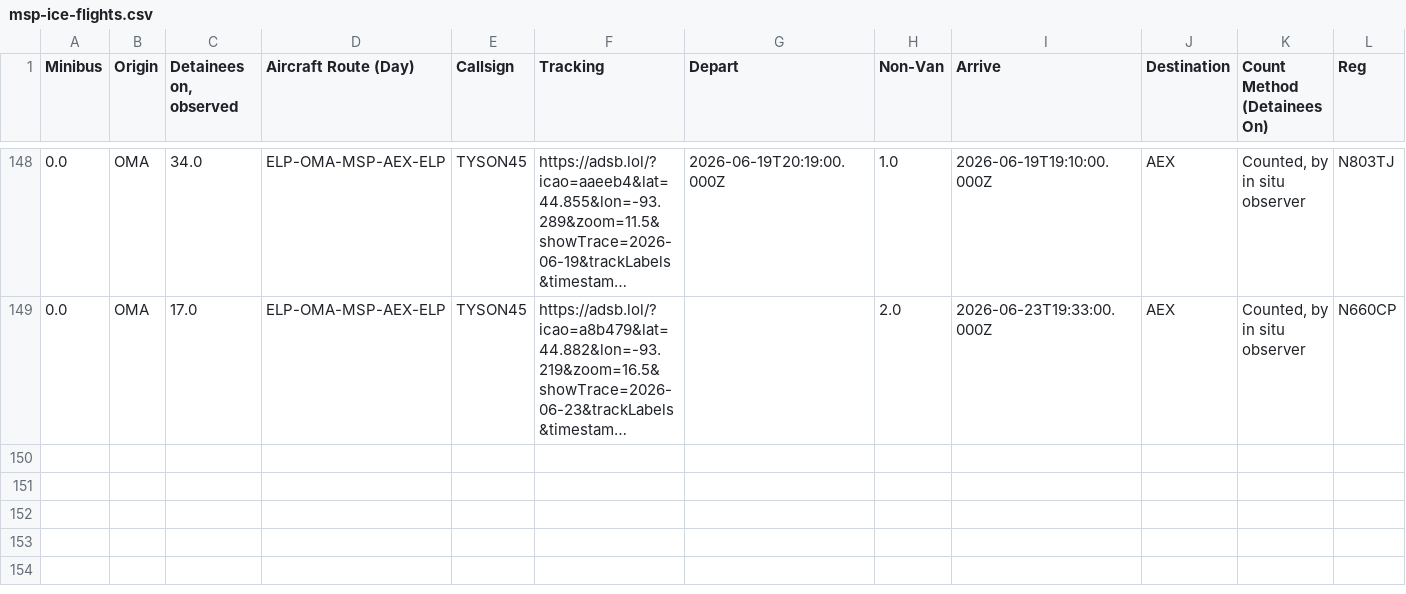
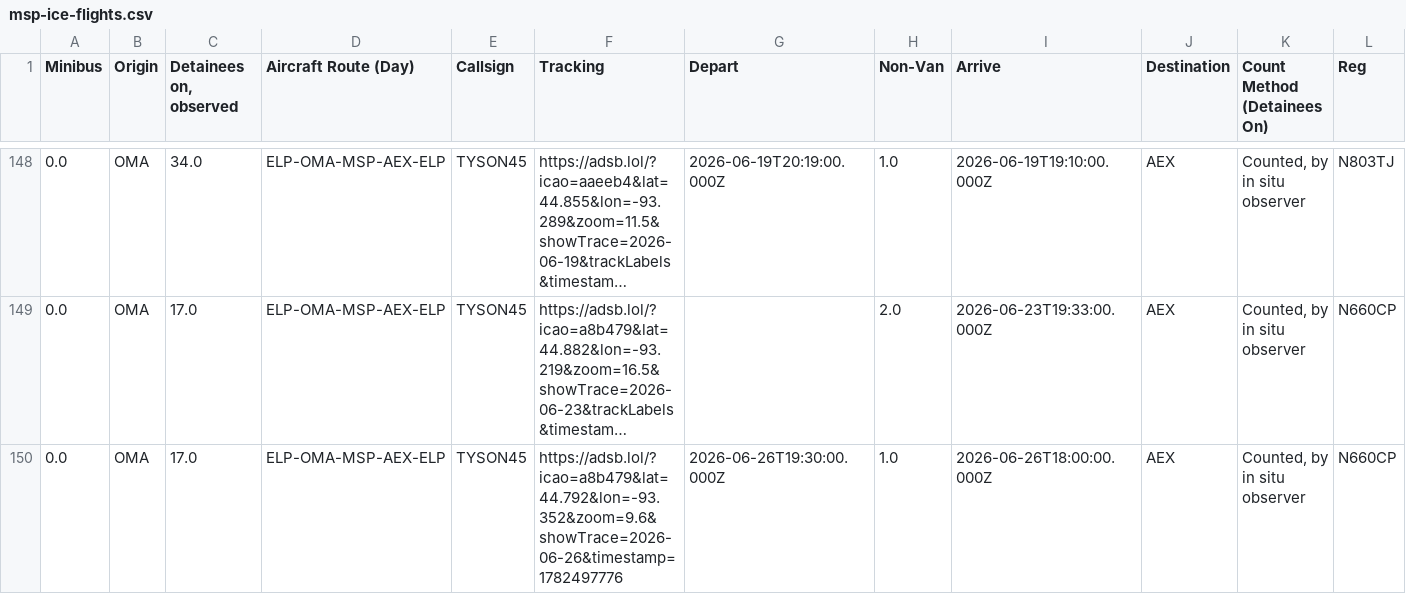
Before and after one commit to mbaynton/msp-ice-flights-shiny, a CSV file: msp-ice-flights.csv, drawn as a sheet; only a part is shown, gaps mark what is left out; long unchanged cells end in …; rows hold the shown columns only; the diff names each change by its address in the sheet, - before the commit and + after, or states it on an @@ line.

```diff
--- a/msp-ice-flights.csv
+++ b/msp-ice-flights.csv
+row 150: 0.0 | OMA | 17.0 | ELP-OMA-MSP-AEX-ELP | TYSON45 | https://adsb.lol/?icao=a8b479&lat=44.792&lon=-93.352&zoom=9.6&showTrace=2026-06-26&timestamp=1782497776 | 2026-06-26T19:30:00.000Z | 1.0 | 2026-06-26T18:00:00.000Z | AEX | Counted, by in situ observer | N660CP
```
